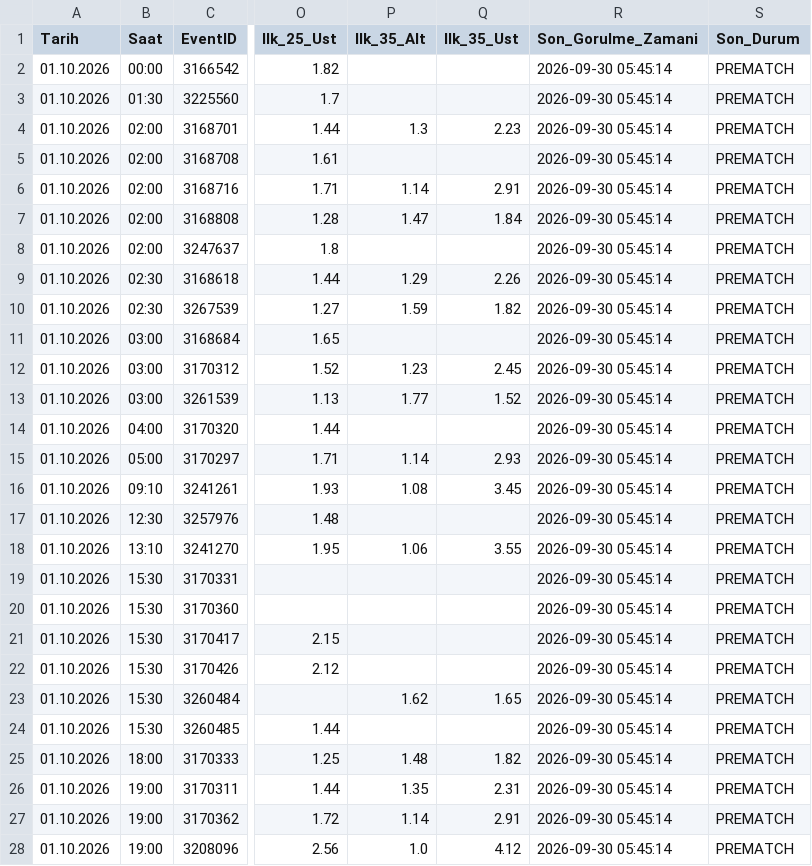
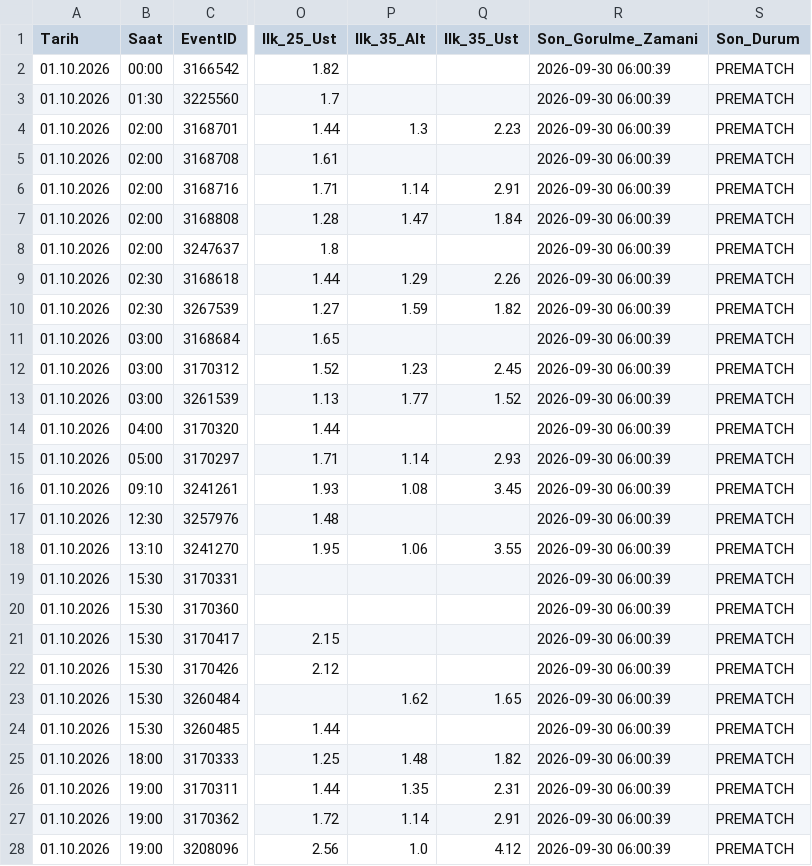
Before and after one commit to volkansevinc58-pixel/OranAI-Collector, a CSV file: collector_canli_master.csv, drawn as a sheet; only a part is shown, gaps mark what is left out; the diff covers the shown part only; the diff names each change by its address in the sheet, - before the commit and + after, or states it on an @@ line.

```diff
--- a/collector_canli_master.csv
+++ b/collector_canli_master.csv
-R2:R28 (Son_Gorulme_Zamani): 2026-09-30 05:45:14
+R2:R28 (Son_Gorulme_Zamani): 2026-09-30 06:00:39
```
Also changed, not shown: 1 added row and 58 edited cells elsewhere in this file, collector_canli_prematch.csv.
